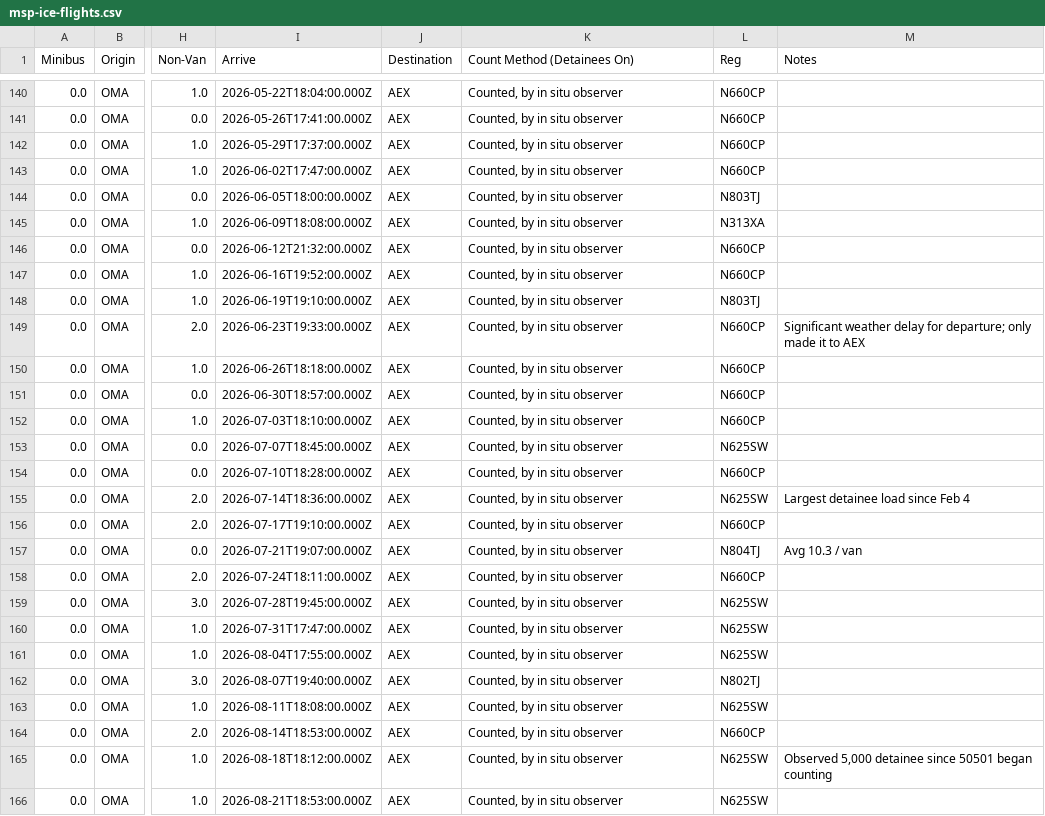
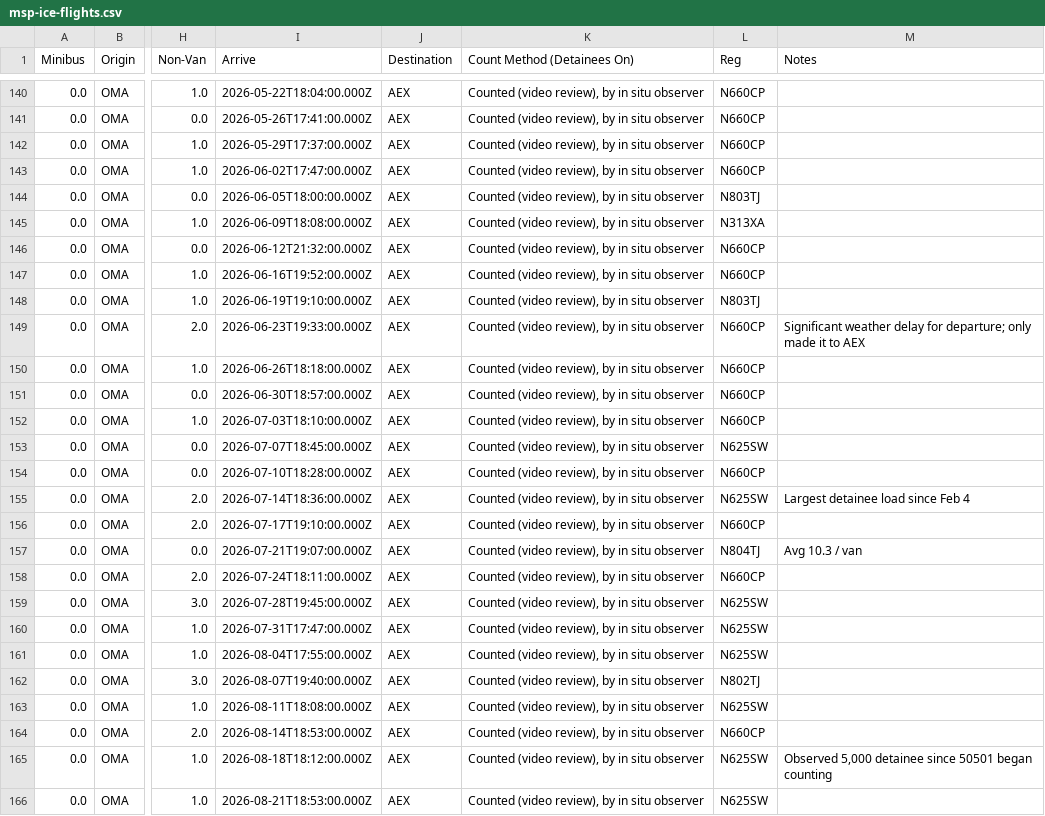
Before and after one commit to mbaynton/msp-ice-flights-shiny, a CSV file: msp-ice-flights.csv, drawn as a sheet; only a part is shown, gaps mark what is left out; the diff covers the shown part only; the diff names each change by its address in the sheet, - before the commit and + after, or states it on an @@ line.

```diff
--- a/msp-ice-flights.csv
+++ b/msp-ice-flights.csv
-K140:K166 (Count Method (Detainees On)): Counted, by in situ observer
+K140:K166 (Count Method (Detainees On)): Counted (video review), by in situ observer
```
Also changed, not shown: 1 added row and 28 edited cells elsewhere in this file.
